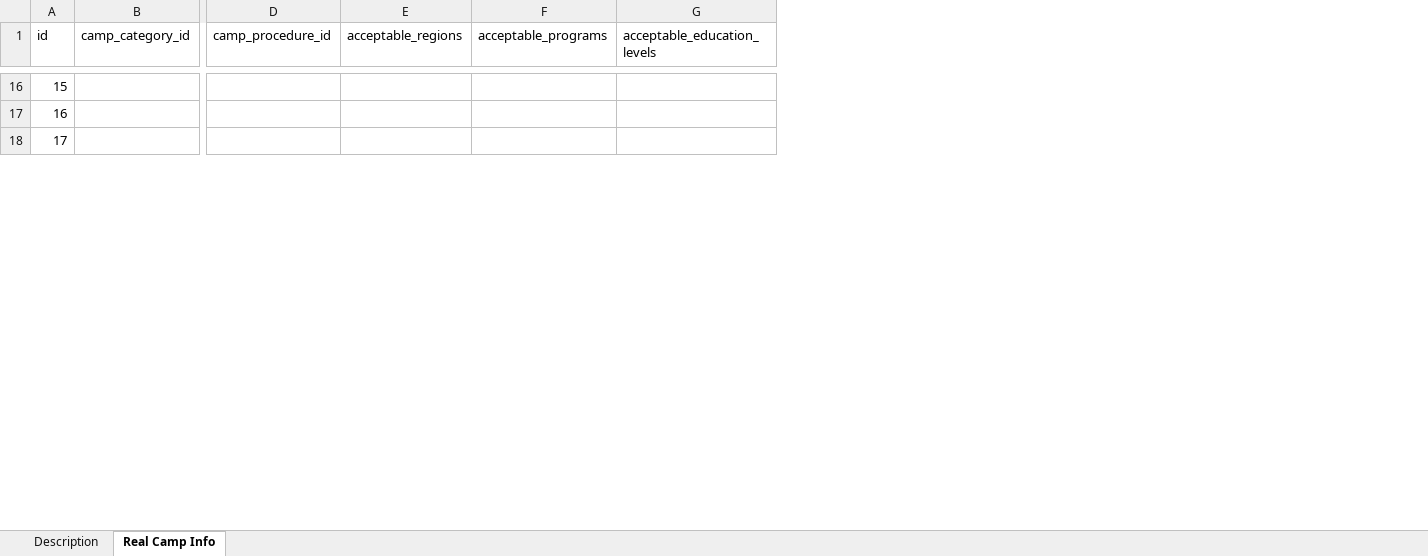
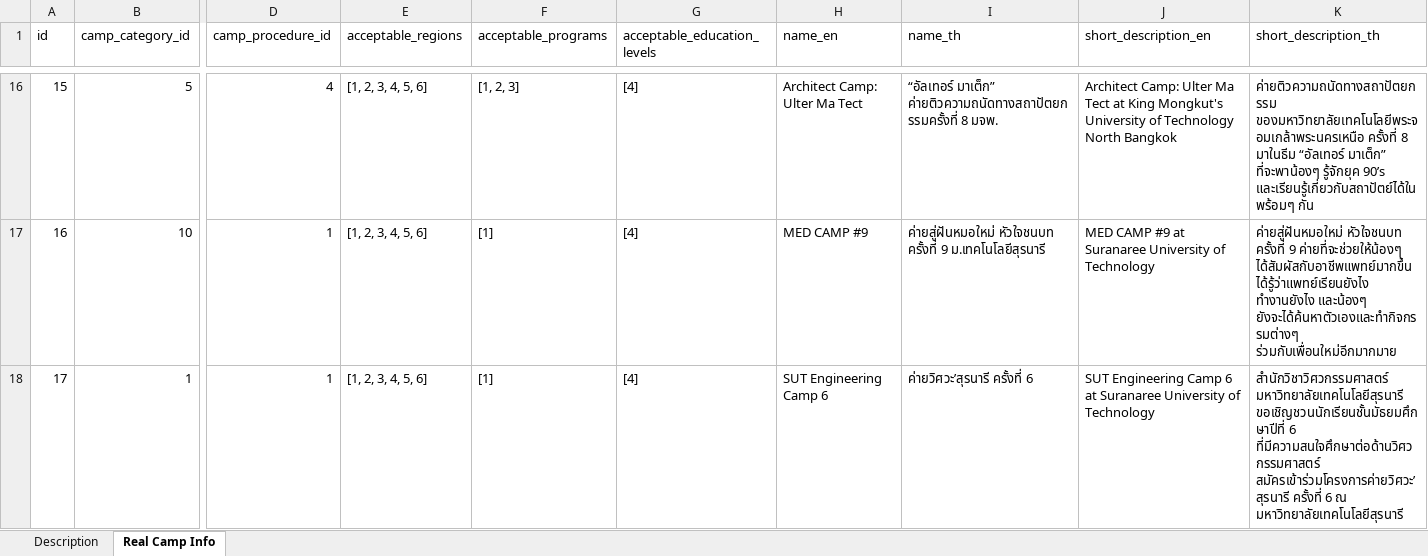
Before and after one commit to PoomSmart/CampPASS, an Excel workbook: database/seeds/csvs/camps.xlsx, sheet Real Camp Info, drawn as a sheet; only a part is shown, gaps mark what is left out; values as stored, in another font and other column widths than the file's, no cell formats; table styles not drawn; the diff covers the shown part only; the diff names each change by its address in the sheet, - before the commit and + after, or states it on an @@ line.

Commit message:
camp id seed

```diff
--- a/database/seeds/csvs/camps.xlsx (sheet Real Camp Info)
+++ b/database/seeds/csvs/camps.xlsx (sheet Real Camp Info)
@@ column H (name_en) unhidden, rows 16-18: Architect Camp: Ulter Ma Tect | MED CAMP #9 | SUT Engineering Camp 6 @@
@@ column I (name_th) unhidden, rows 16-18: “อัลเทอร์ มาเต็ก” ค่ายติวความถนัดทางสถาปัตยกรรมครั้งที่ 8 มจพ. | ค่ายสู่ฝันหมอใหม่ หัวใจชนบท ครั้งที่ 9 ม.เทคโนโลยีสุรนารี | ค่ายวิศวะ’สุรนารี ครั้งที่ 6 @@
@@ column J (short_description_en) unhidden, rows 16-18: Architect Camp: Ulter Ma Tect at King Mongkut's University of Technology North Bangkok | MED CAMP #9 at Suranaree University of Technology | SUT Engineering Camp 6 at Suranaree University of Technology @@
@@ column K (short_description_th) unhidden, rows 16-18: ค่ายติวความถนัดทางสถาปัตยกรรม ของมหาวิทยาลัยเทคโนโลยีพระจอมเกล้าพระนครเหนือ ครั้งที่ 8 มาในธีม “อัลเทอร์ มาเต็ก” ที่จะพาน้องๆ รู้จักยุค 90’s และเรียนรู้เกี่ยวกับสถาปัตย์ได้ในพร้อมๆ กัน | ค่ายสู่ฝันหมอใหม่ หัวใจชนบท ครั้งที่ 9 ค่ายที่จะช่วยให้น้องๆ ได้สัมผัสกับอาชีพแพทย์มากขึ้น ได้รู้ว่าแพทย์เรียนยังไง ทำงานยังไง และน้องๆ ยังจะได้ค้นหาตัวเองและทำกิจกรรมต่างๆ ร่วมกับเพื่อนใหม่อีกมากมาย | สำนักวิชาวิศวกรรมศาสตร์ มหาวิทยาลัยเทคโนโลยีสุรนารี ขอเชิญชวนนักเรียนชั้นมัธยมศึกษาปีที่ 6 ที่มีความสนใจศึกษาต่อด้านวิศวกรรมศาสตร์ สมัครเข้าร่วมโครงการค่ายวิศวะ’สุรนารี ครั้งที่ 6 ณ มหาวิทยาลัยเทคโนโลยีสุรนารี @@
-B16 (camp_category_id): (empty)
+B16 (camp_category_id): 5
-D16 (camp_procedure_id): (empty)
+D16 (camp_procedure_id): 4
-E16:E18 (acceptable_regions): (empty)
+E16:E18 (acceptable_regions): [1, 2, 3, 4, 5, 6]
-F16 (acceptable_programs): (empty)
+F16 (acceptable_programs): [1, 2, 3]
-G16:G18 (acceptable_education_levels): (empty)
+G16:G18 (acceptable_education_levels): [4]
-B17 (camp_category_id): (empty)
+B17 (camp_category_id): 10
-D17:D18 (camp_procedure_id): (empty)
+D17:D18 (camp_procedure_id): 1
-F17:F18 (acceptable_programs): (empty)
+F17:F18 (acceptable_programs): [1]
-B18 (camp_category_id): (empty)
+B18 (camp_category_id): 1
```
Also changed, not shown: 312 edited cells elsewhere in this sheet, cell formats, 29 other files.
